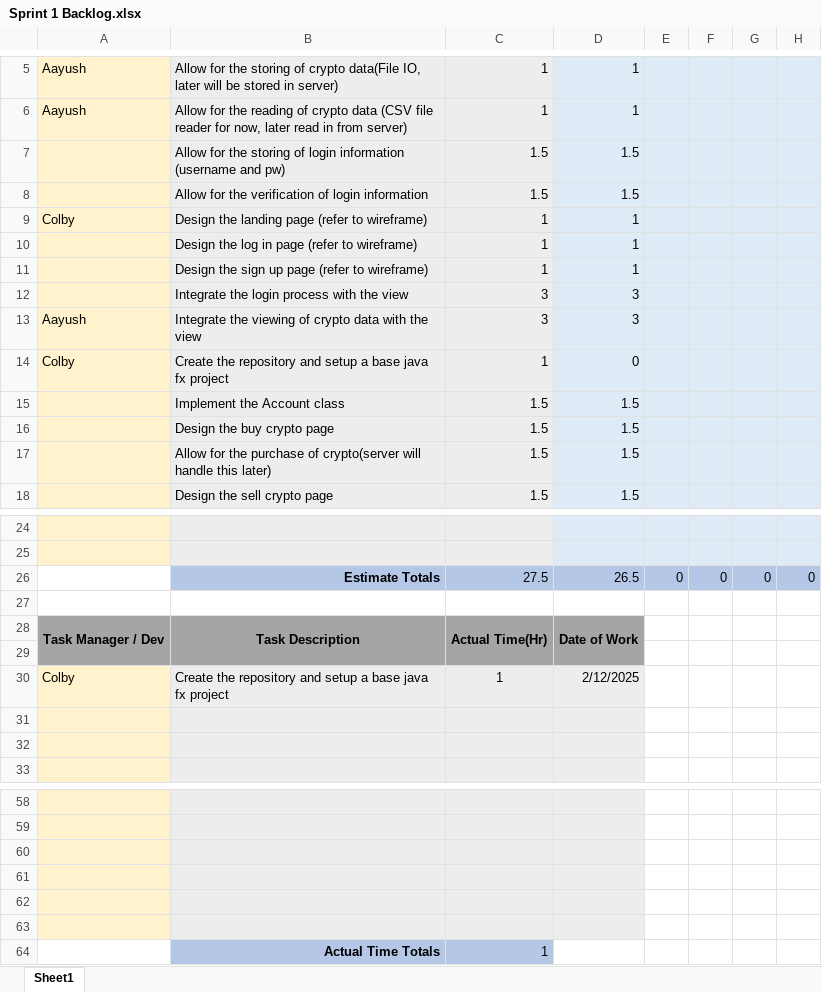
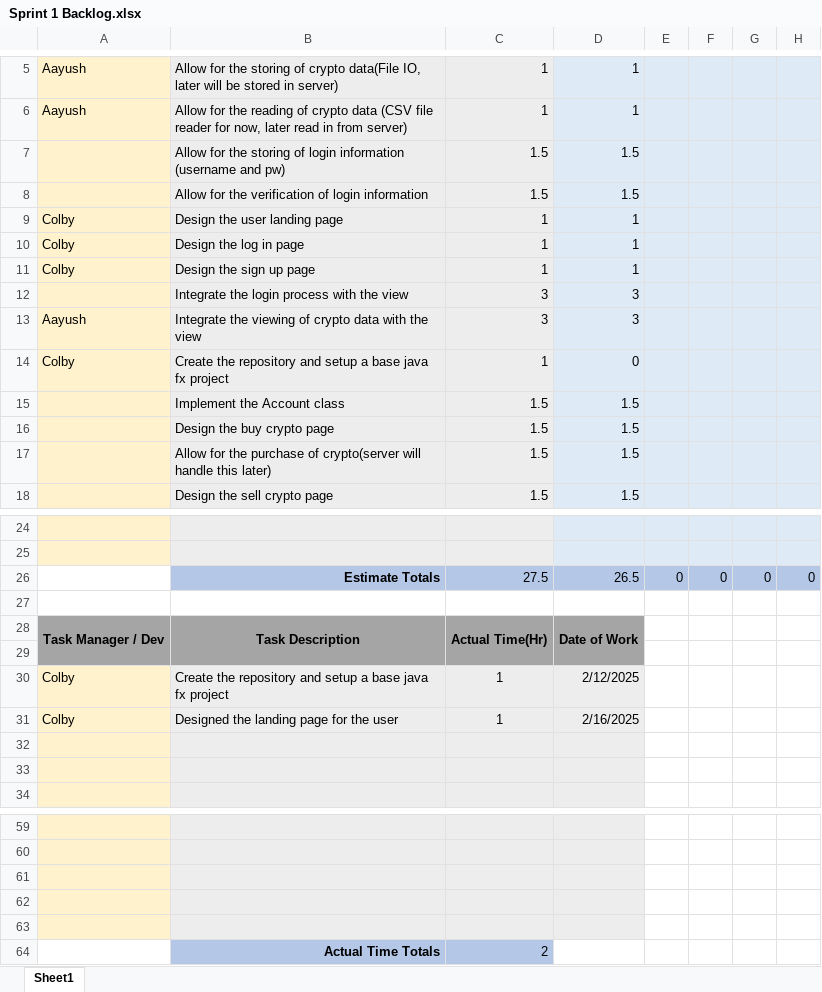
Before and after one commit to cdanie23/Portfolio-Manager, an Excel workbook: Documentation/Sprint 1 Backlog.xlsx, sheet Sheet1, drawn as a sheet; only a part is shown, gaps mark what is left out; values as stored, in another font and other column widths than the file's, no borders; charts and pictures not drawn; removed rows and columns are numbered as before the commit, all else as after; rows hold the shown columns only; the diff names each change by its address in the sheet, - before the commit and + after, or states it on an @@ line.

Commit message:
Updated the documentation and added the UI wireframe for the user's landing page.

```diff
--- a/Documentation/Sprint 1 Backlog.xlsx (sheet Sheet1)
+++ b/Documentation/Sprint 1 Backlog.xlsx (sheet Sheet1)
-B9: Design the landing page (refer to wireframe)
+B9: Design the user landing page
-A10:A11: (empty)
+A10:A11: Colby
-B10: Design the log in page (refer to wireframe)
+B10: Design the log in page
-B11: Design the sign up page (refer to wireframe)
+B11: Design the sign up page
+row 31: Colby | Designed the landing page for the user | 1 | 2/16/2025
-A64 fill: #FFF2CC
+A64 fill: none
-row 64: (empty)
+row 64:  | Actual Time Totals | 2
-B64:C64 fill: #EDEDED
+B64:C64 fill: #B4C7E7
-D64 fill: #EDEDED
+D64 fill: none
-row 64:  | Actual Time Totals | 1
```
Also changed, not shown: 1 other file.
